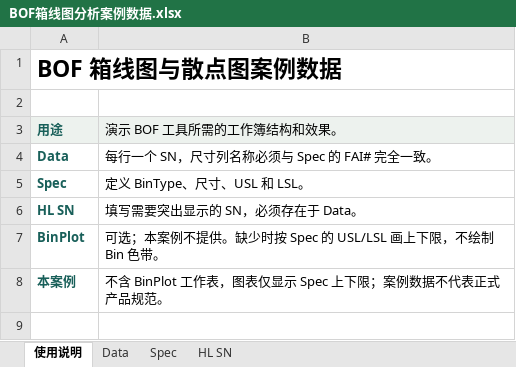
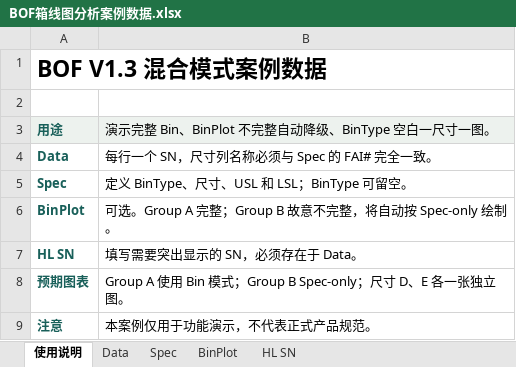
Before and after one commit to profundity-max/quality-homepage, an Excel workbook: app-assets/bof-boxplot/BOF箱线图分析案例数据.xlsx, sheet 使用说明, drawn as a sheet; values as stored, in another font and other column widths than the file's, no borders; removed rows and columns are numbered as before the commit, all else as after; the diff names each change by its address in the sheet, - before the commit and + after, or states it on an @@ line.

```diff
--- a/app-assets/bof-boxplot/BOF箱线图分析案例数据.xlsx (sheet 使用说明)
+++ b/app-assets/bof-boxplot/BOF箱线图分析案例数据.xlsx (sheet 使用说明)
+sheet tab: BinPlot
-A1: BOF 箱线图与散点图案例数据
+A1: BOF V1.3 混合模式案例数据
-B3: 演示 BOF 工具所需的工作簿结构和效果。
+B3: 演示完整 Bin、BinPlot 不完整自动降级、BinType 空白一尺寸一图。
-B5: 定义 BinType、尺寸、USL 和 LSL。
+B5: 定义 BinType、尺寸、USL 和 LSL；BinType 可留空。
+row 6: BinPlot | 可选。Group A 完整；Group B 故意不完整，将自动按 Spec-only 绘制。
-row 7: BinPlot | 可选；本案例不提供。缺少时按 Spec 的 USL/LSL 画上下限，不绘制 Bin 色带。
-row 8: 本案例 | 不含 BinPlot 工作表，图表仅显示 Spec 上下限；案例数据不代表正式产品规范。
+row 8: 预期图表 | Group A 使用 Bin 模式；Group B Spec-only；尺寸 D、E 各一张独立图。
+row 9: 注意 | 本案例仅用于功能演示，不代表正式产品规范。
```
Also changed, not shown: sheet Spec, sheet Data, 9 other files.
